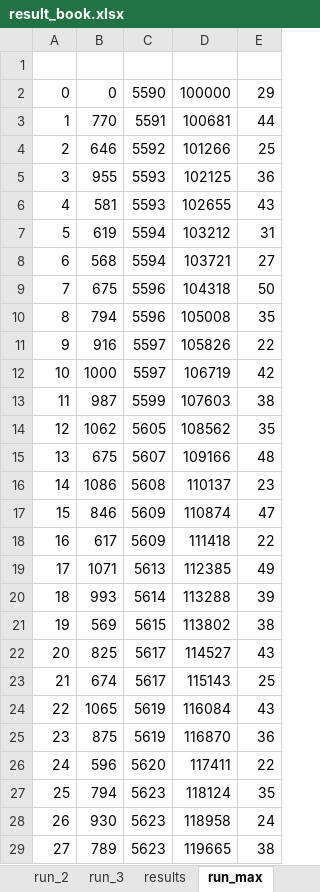
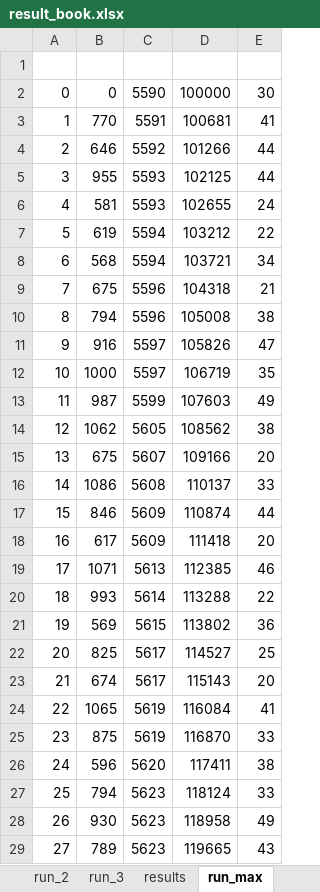
Before and after one commit to svnty/homosexuality-simulator, an Excel workbook: result_book.xlsx, sheet run_max, drawn as a sheet; only a part is shown; values as stored, in another font and other column widths than the file's, no borders; charts and pictures not drawn; the diff covers the shown part only; the diff names each change by its address in the sheet, - before the commit and + after, or states it on an @@ line.

```diff
--- a/result_book.xlsx (sheet run_max)
+++ b/result_book.xlsx (sheet run_max)
-E2: 29
+E2: 30
-E3: 44
+E3: 41
-E4: 25
+E4: 44
-E5: 36
+E5: 44
-E6: 43
+E6: 24
-E7: 31
+E7: 22
-E8: 27
+E8: 34
-E9: 50
+E9: 21
-E10: 35
+E10: 38
-E11: 22
+E11: 47
-E12: 42
+E12: 35
-E13: 38
+E13: 49
-E14: 35
+E14: 38
-E15: 48
+E15: 20
-E16: 23
+E16: 33
-E17: 47
+E17: 44
-E18: 22
+E18: 20
-E19: 49
+E19: 46
-E20: 39
+E20: 22
-E21: 38
+E21: 36
-E22: 43
+E22: 25
-E23: 25
+E23: 20
-E24: 43
+E24: 41
-E25: 36
+E25: 33
-E26: 22
+E26: 38
-E27: 35
+E27: 33
-E28: 24
+E28: 49
-E29: 38
+E29: 43
```
Also changed, not shown: 148 edited cells elsewhere in this sheet, sheet run_3, sheet run_2, sheet run_1, charts or pictures, 1 other file.
